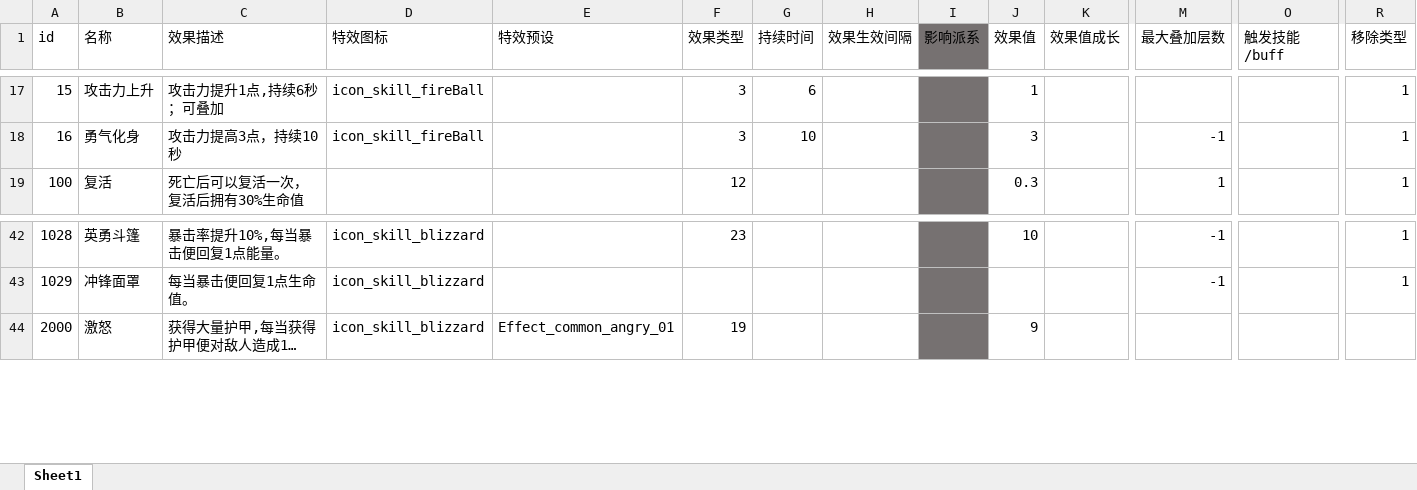
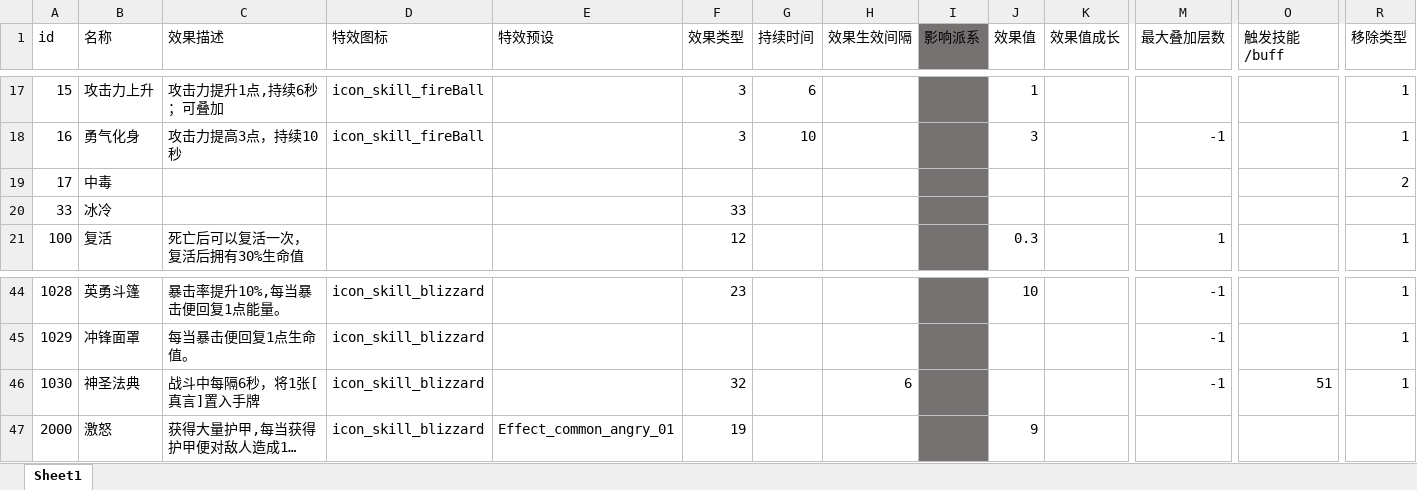
Before and after one commit to heizmoon/MagicPlay, an Excel workbook: Client/Assets/Data/Buff.xlsx, sheet Sheet1, drawn as a sheet; only a part is shown, gaps mark what is left out; long unchanged cells end in …; values as stored, in another font and other column widths than the file's, no borders; rows hold the shown columns only; the diff names each change by its address in the sheet, - before the commit and + after, or states it on an @@ line.

```diff
--- a/Client/Assets/Data/Buff.xlsx (sheet Sheet1)
+++ b/Client/Assets/Data/Buff.xlsx (sheet Sheet1)
+row 19: 17 | 中毒 |  |  |  |  |  |  |  |  |  |  |  | 2
+row 20: 33 | 冰冷 |  |  |  | 33
+row 46: 1030 | 神圣法典 | 战斗中每隔6秒，将1张[真言]置入手牌 | icon_skill_blizzard |  | 32 |  | 6 |  |  |  | -1 | 51 | 1
```
Also changed, not shown: Client/Assets/Data/Character.xlsx, Client/Assets/Data/Skill.xlsx, 8 other files.
